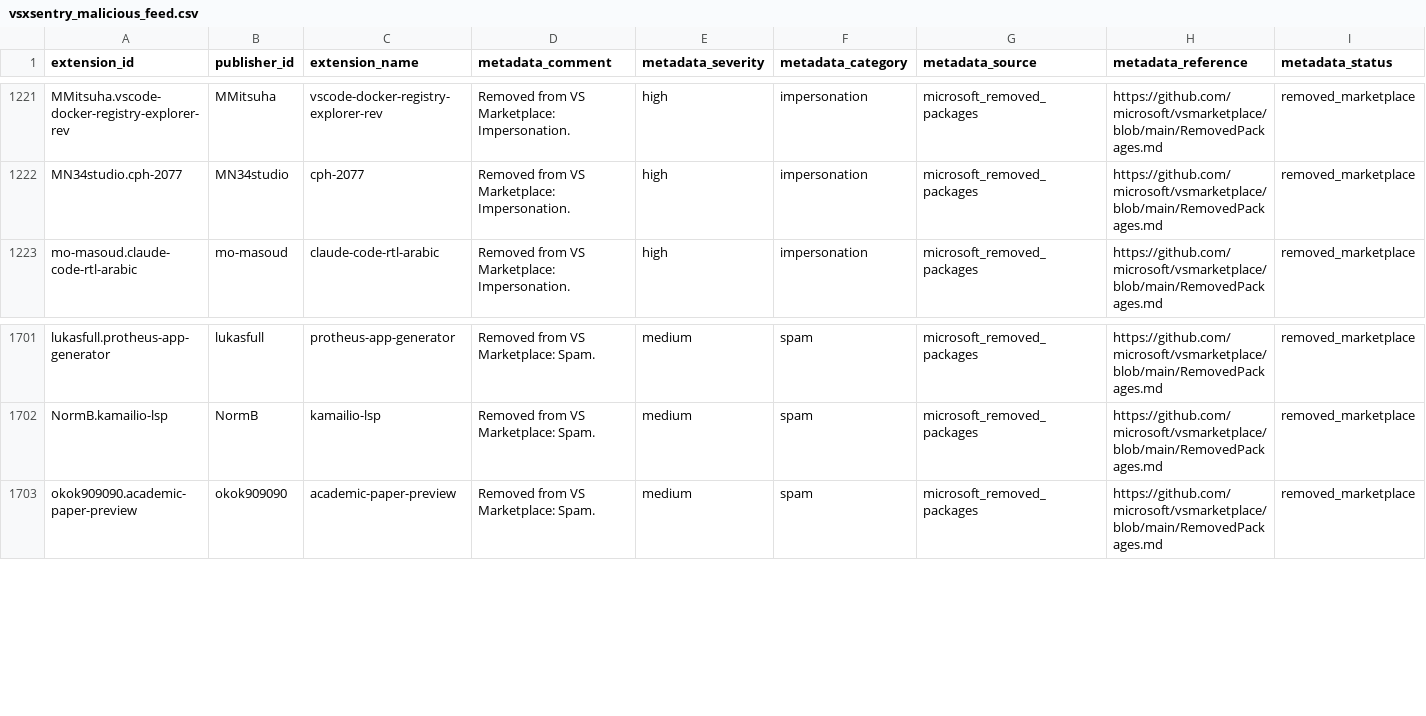
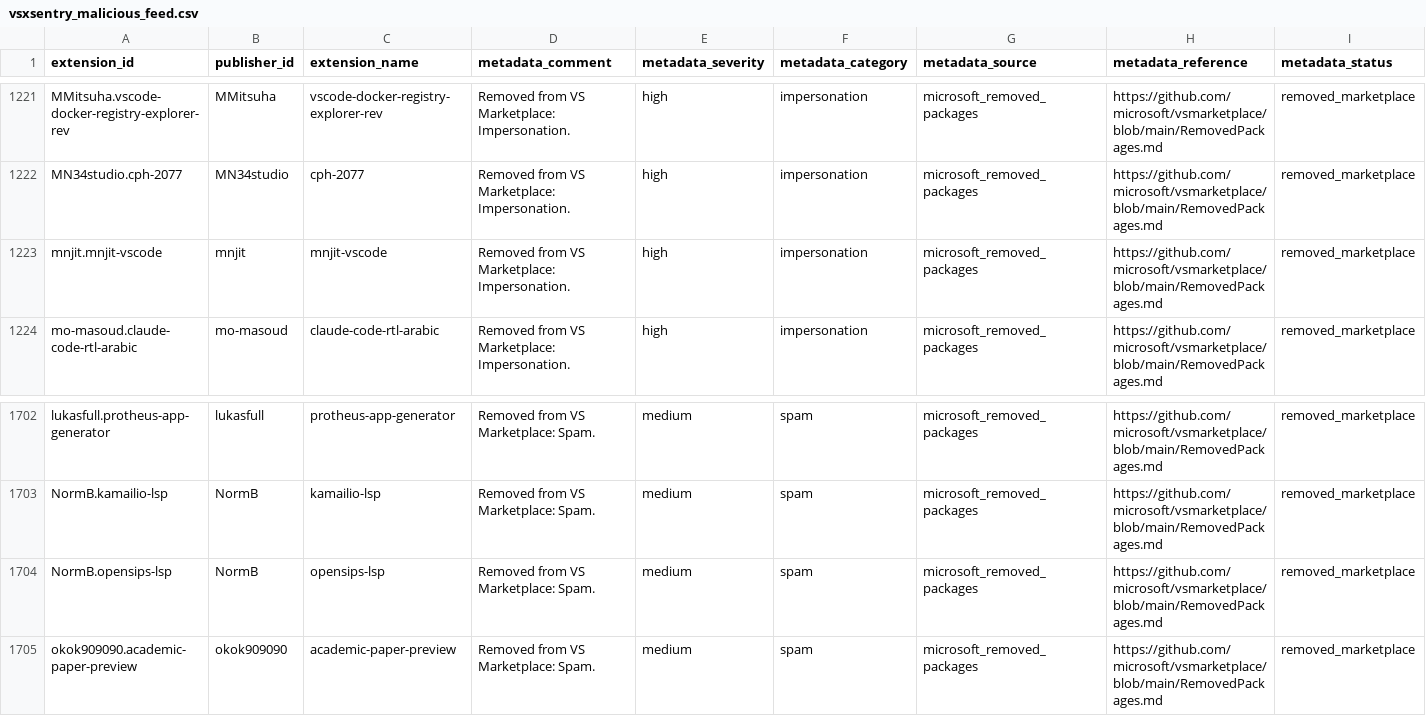
Before and after one commit to vsxsentry/vsxsentry.github.io, a CSV file: feeds/vsxsentry_malicious_feed.csv, drawn as a sheet; only a part is shown, gaps mark what is left out; rows hold the shown columns only; the diff names each change by its address in the sheet, - before the commit and + after, or states it on an @@ line.

```diff
--- a/feeds/vsxsentry_malicious_feed.csv
+++ b/feeds/vsxsentry_malicious_feed.csv
+row 1223: mnjit.mnjit-vscode | mnjit | mnjit-vscode | Removed from VS Marketplace: Impersonation. | high | impersonation | microsoft_removed_packages | https://github.com/microsoft/vsmarketplace/blob/main/RemovedPackages.md | removed_marketplace
+row 1704: NormB.opensips-lsp | NormB | opensips-lsp | Removed from VS Marketplace: Spam. | medium | spam | microsoft_removed_packages | https://github.com/microsoft/vsmarketplace/blob/main/RemovedPackages.md | removed_marketplace
```
Also changed, not shown: feeds/vsxsentry_feed.csv, feeds/vsxsentry_opencti_import.csv, 13 other files.
